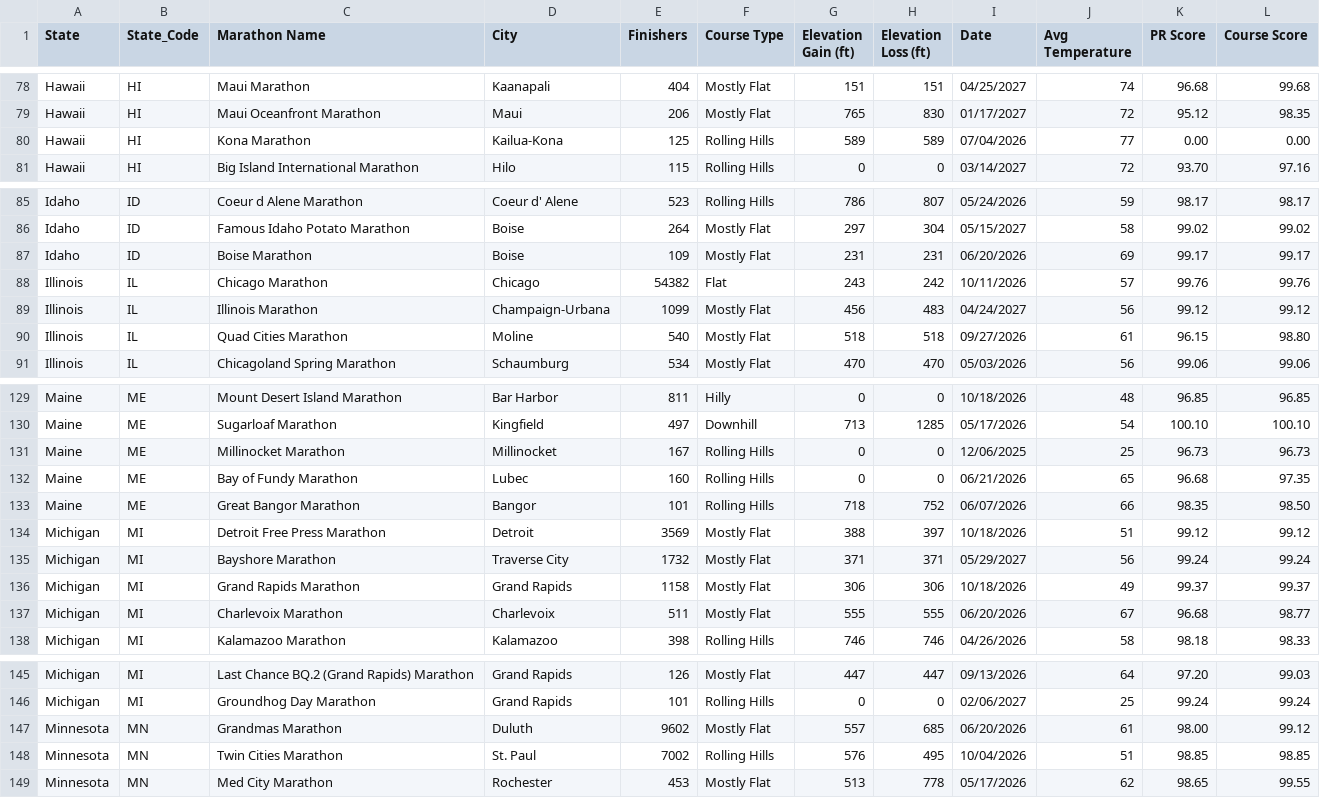
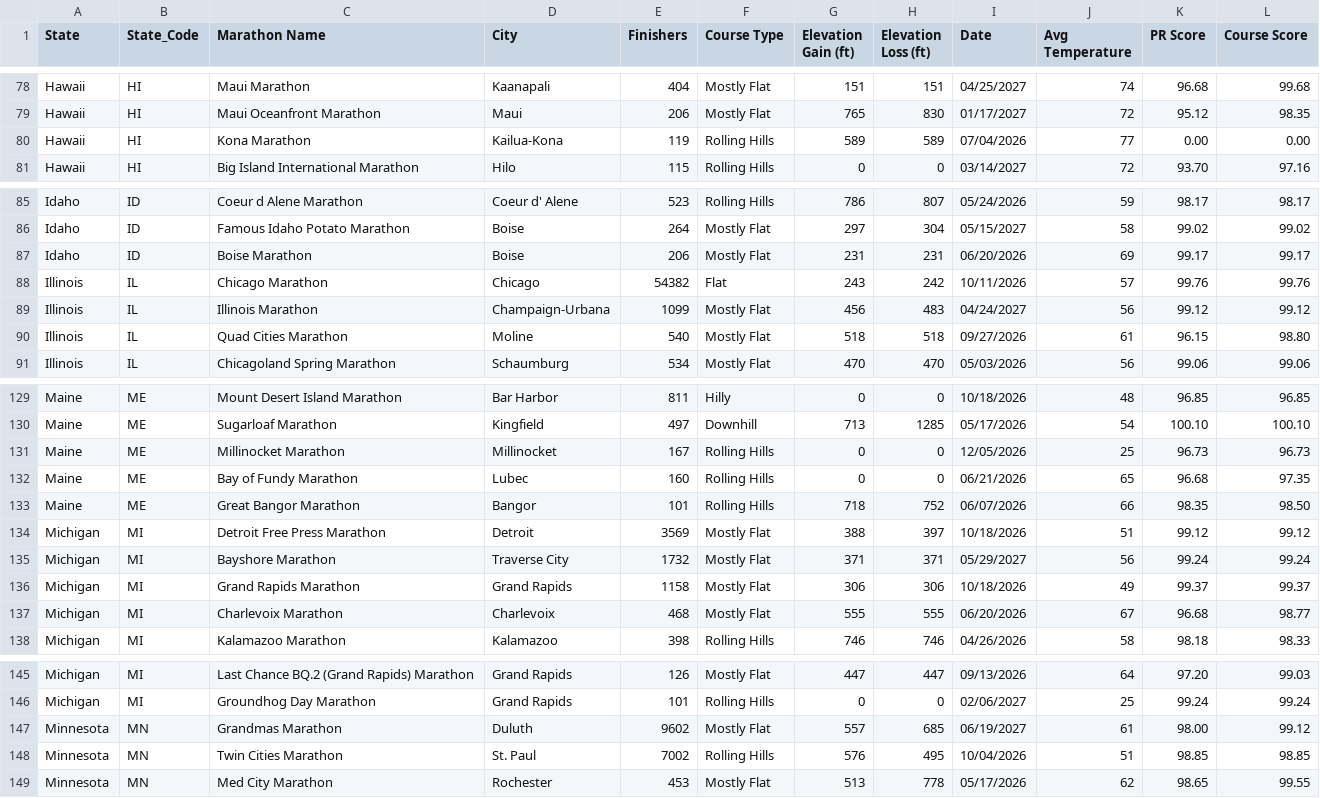
Before and after one commit to runwell/data-only, a CSV file: data/collected-us-marathon.csv, drawn as a sheet; only a part is shown, gaps mark what is left out; the diff covers the shown part only.

```diff
--- a/data/collected-us-marathon.csv
+++ b/data/collected-us-marathon.csv
@@ -79,3 +79,3 @@ Hawaii,HI,Maui Marathon,Kaanapali,404,Mostly Flat,151,151,04/25/2027,74,96.68,99
 Hawaii,HI,Maui Oceanfront Marathon,Maui,206,Mostly Flat,765,830,01/17/2027,72,95.12,98.35
-Hawaii,HI,Kona Marathon,Kailua-Kona,125,Rolling Hills,589,589,07/04/2026,77,0.00,0.00
+Hawaii,HI,Kona Marathon,Kailua-Kona,119,Rolling Hills,589,589,07/04/2026,77,0.00,0.00
 Hawaii,HI,Big Island International Marathon,Hilo,115,Rolling Hills,0,0,03/14/2027,72,93.70,97.16
@@ -86,3 +86,3 @@ Idaho,ID,Coeur d Alene Marathon,Coeur d' Alene,523,Rolling Hills,786,807,05/24/2
 Idaho,ID,Famous Idaho Potato Marathon,Boise,264,Mostly Flat,297,304,05/15/2027,58,99.02,99.02
-Idaho,ID,Boise Marathon,Boise,109,Mostly Flat,231,231,06/20/2026,69,99.17,99.17
+Idaho,ID,Boise Marathon,Boise,206,Mostly Flat,231,231,06/20/2026,69,99.17,99.17
 Illinois,IL,Chicago Marathon,Chicago,54382,Flat,243,242,10/11/2026,57,99.76,99.76
@@ -130,3 +130,3 @@ Maine,ME,Mount Desert Island Marathon,Bar Harbor,811,Hilly,0,0,10/18/2026,48,96.
 Maine,ME,Sugarloaf Marathon,Kingfield,497,Downhill,713,1285,05/17/2026,54,100.10,100.10
-Maine,ME,Millinocket Marathon,Millinocket,167,Rolling Hills,0,0,12/06/2025,25,96.73,96.73
+Maine,ME,Millinocket Marathon,Millinocket,167,Rolling Hills,0,0,12/05/2026,25,96.73,96.73
 Maine,ME,Bay of Fundy Marathon,Lubec,160,Rolling Hills,0,0,06/21/2026,65,96.68,97.35
@@ -136,3 +136,3 @@ Michigan,MI,Bayshore Marathon,Traverse City,1732,Mostly Flat,371,371,05/29/2027,
 Michigan,MI,Grand Rapids Marathon,Grand Rapids,1158,Mostly Flat,306,306,10/18/2026,49,99.37,99.37
-Michigan,MI,Charlevoix Marathon,Charlevoix,511,Mostly Flat,555,555,06/20/2026,67,96.68,98.77
+Michigan,MI,Charlevoix Marathon,Charlevoix,468,Mostly Flat,555,555,06/20/2026,67,96.68,98.77
 Michigan,MI,Kalamazoo Marathon,Kalamazoo,398,Rolling Hills,746,746,04/26/2026,58,98.18,98.33
@@ -146,3 +146,3 @@ Michigan,MI,Last Chance BQ.2 (Grand Rapids) Marathon,Grand Rapids,126,Mostly Fla
 Michigan,MI,Groundhog Day Marathon,Grand Rapids,101,Rolling Hills,0,0,02/06/2027,25,99.24,99.24
-Minnesota,MN,Grandmas Marathon,Duluth,9602,Mostly Flat,557,685,06/20/2026,61,98.00,99.12
+Minnesota,MN,Grandmas Marathon,Duluth,9602,Mostly Flat,557,685,06/19/2027,61,98.00,99.12
 Minnesota,MN,Twin Cities Marathon,St. Paul,7002,Rolling Hills,576,495,10/04/2026,51,98.85,98.85
```
Also changed, not shown: 1 added row, 1 removed row and 9 edited cells elsewhere in this file.
